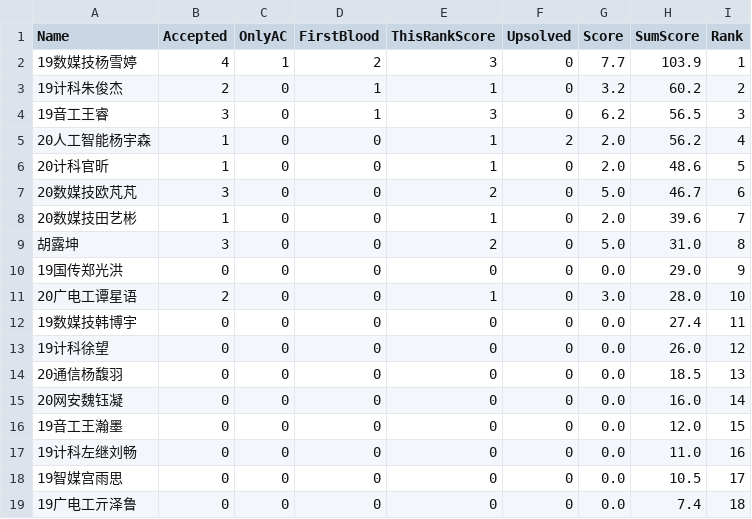
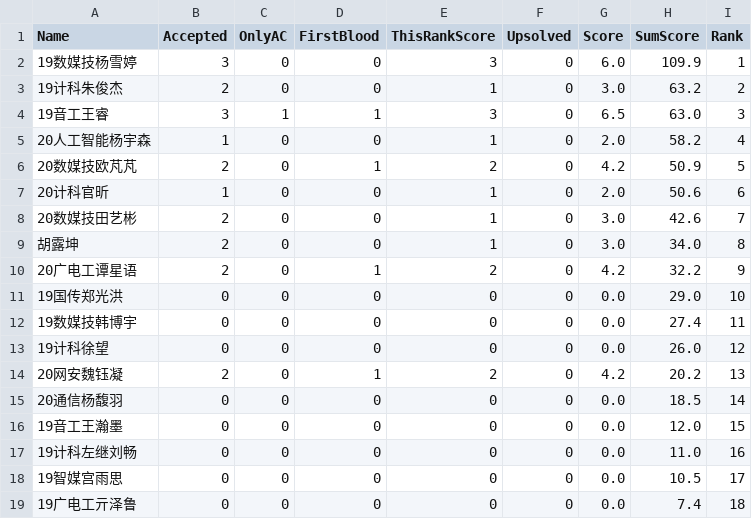
Before and after one commit to dukerki/VJudge-Spider-on-TravisCI, a CSV file: out.csv, drawn as a sheet; only a part is shown; the diff covers the shown part only.

Commit message:
Rank update

```diff
--- a/out.csv
+++ b/out.csv
@@ -1,16 +1,16 @@
 Name, Accepted, OnlyAC, FirstBlood, ThisRankScore, Upsolved, Score, SumScore, Rank
-19数媒技杨雪婷,4,1,2,3,0,7.7,103.9,1
-19计科朱俊杰,2,0,1,1,0,3.2,60.2,2
-19音工王睿,3,0,1,3,0,6.2,56.5,3
-20人工智能杨宇森,1,0,0,1,2,2.0,56.2,4
-20计科官昕,1,0,0,1,0,2.0,48.6,5
-20数媒技欧芃芃,3,0,0,2,0,5.0,46.7,6
-20数媒技田艺彬,1,0,0,1,0,2.0,39.6,7
-胡露坤,3,0,0,2,0,5.0,31.0,8
-19国传郑光洪,0,0,0,0,0,0.0,29.0,9
-20广电工谭星语,2,0,0,1,0,3.0,28.0,10
+19数媒技杨雪婷,3,0,0,3,0,6.0,109.9,1
+19计科朱俊杰,2,0,0,1,0,3.0,63.2,2
+19音工王睿,3,1,1,3,0,6.5,63.0,3
+20人工智能杨宇森,1,0,0,1,0,2.0,58.2,4
+20数媒技欧芃芃,2,0,1,2,0,4.2,50.9,5
+20计科官昕,1,0,0,1,0,2.0,50.6,6
+20数媒技田艺彬,2,0,0,1,0,3.0,42.6,7
+胡露坤,2,0,0,1,0,3.0,34.0,8
+20广电工谭星语,2,0,1,2,0,4.2,32.2,9
+19国传郑光洪,0,0,0,0,0,0.0,29.0,10
 19数媒技韩博宇,0,0,0,0,0,0.0,27.4,11
 19计科徐望,0,0,0,0,0,0.0,26.0,12
-20通信杨馥羽,0,0,0,0,0,0.0,18.5,13
-20网安魏钰凝,0,0,0,0,0,0.0,16.0,14
+20网安魏钰凝,2,0,1,2,0,4.2,20.2,13
+20通信杨馥羽,0,0,0,0,0,0.0,18.5,14
 19音工王瀚墨,0,0,0,0,0,0.0,12.0,15
```
Also changed, not shown: 4 edited cells elsewhere in this file, 1 other file.
